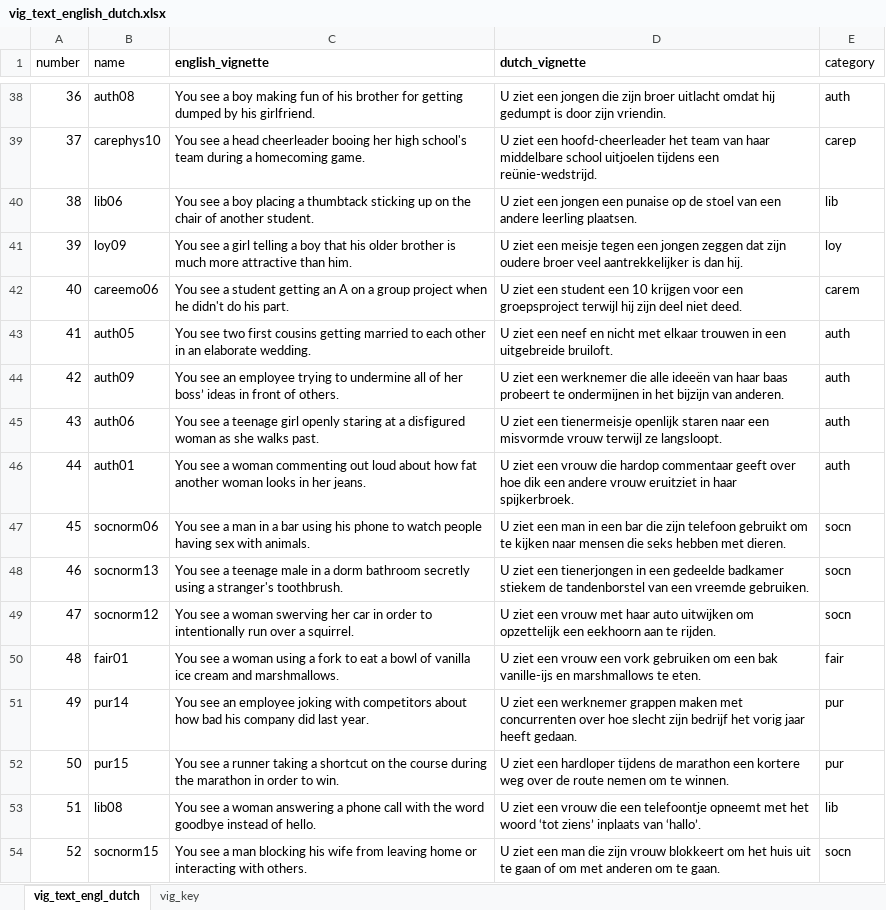
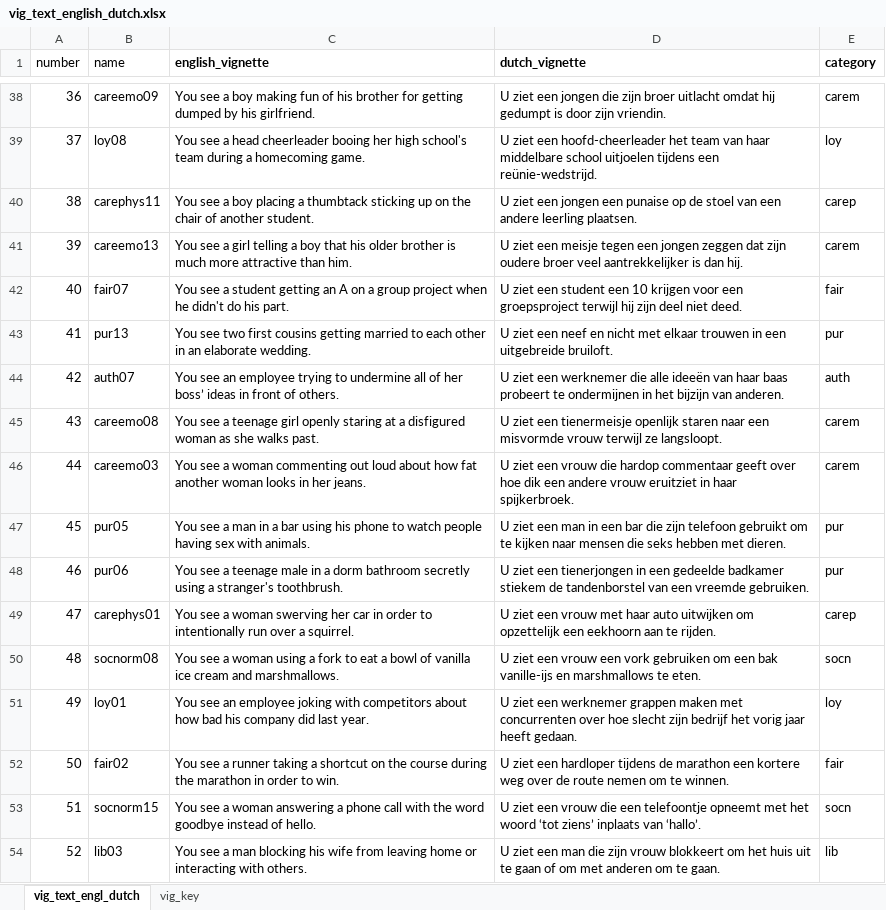
Before and after one commit to ams-morality-lab/mft_replic_psychopy, an Excel workbook: vig_text_english_dutch.xlsx, sheet vig_text_engl_dutch, drawn as a sheet; only a part is shown, gaps mark what is left out; values as stored, in another font and other column widths than the file's, no borders; the diff covers the shown part only; the diff names each change by its address in the sheet, - before the commit and + after, or states it on an @@ line.

```diff
--- a/vig_text_english_dutch.xlsx (sheet vig_text_engl_dutch)
+++ b/vig_text_english_dutch.xlsx (sheet vig_text_engl_dutch)
-E1 bold: off
+E1 bold: on
-B38 (name): auth08
+B38 (name): careemo09
-E38 (category): auth
+E38 (category): carem
-B39 (name): carephys10
+B39 (name): loy08
-E39 (category): carep
+E39 (category): loy
-B40 (name): lib06
+B40 (name): carephys11
-E40 (category): lib
+E40 (category): carep
-B41 (name): loy09
+B41 (name): careemo13
-E41 (category): loy
+E41 (category): carem
-B42 (name): careemo06
+B42 (name): fair07
-E42 (category): carem
+E42 (category): fair
-B43 (name): auth05
+B43 (name): pur13
-E43 (category): auth
+E43 (category): pur
-B44 (name): auth09
+B44 (name): auth07
-B45 (name): auth06
+B45 (name): careemo08
-E45:E46 (category): auth
+E45:E46 (category): carem
-B46 (name): auth01
+B46 (name): careemo03
-B47 (name): socnorm06
+B47 (name): pur05
-E47:E48 (category): socn
+E47:E48 (category): pur
-B48 (name): socnorm13
+B48 (name): pur06
-B49 (name): socnorm12
+B49 (name): carephys01
-E49 (category): socn
+E49 (category): carep
-B50 (name): fair01
+B50 (name): socnorm08
-E50 (category): fair
+E50 (category): socn
-B51 (name): pur14
+B51 (name): loy01
-E51 (category): pur
+E51 (category): loy
-B52 (name): pur15
+B52 (name): fair02
-E52 (category): pur
+E52 (category): fair
-B53 (name): lib08
+B53 (name): socnorm15
-E53 (category): lib
+E53 (category): socn
-B54 (name): socnorm15
+B54 (name): lib03
-E54 (category): socn
+E54 (category): lib
```
Also changed, not shown: 191 edited cells elsewhere in this sheet, sheet vig_key, formulas that keep their value.
